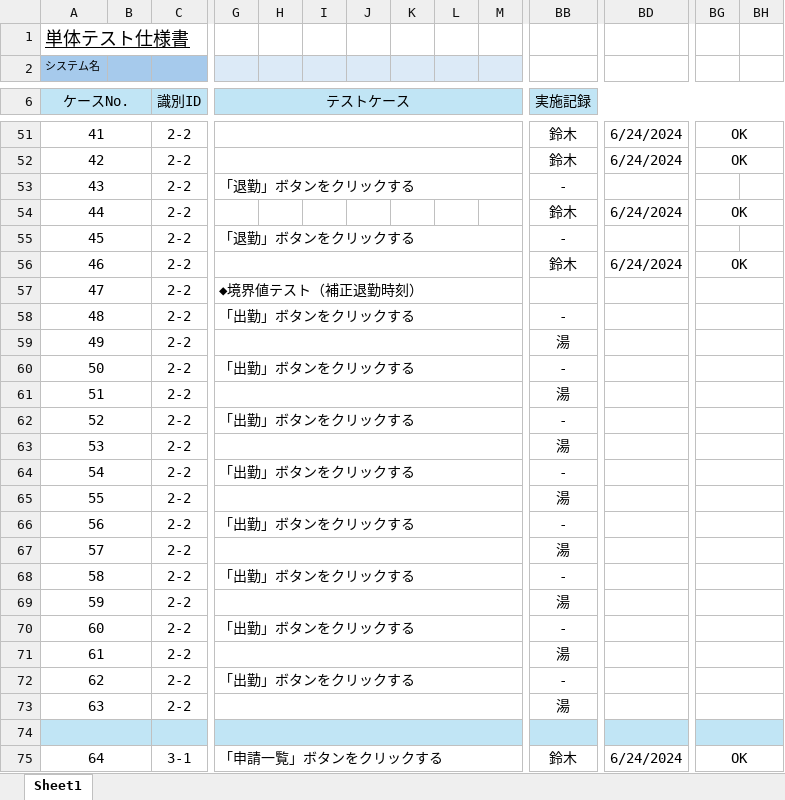
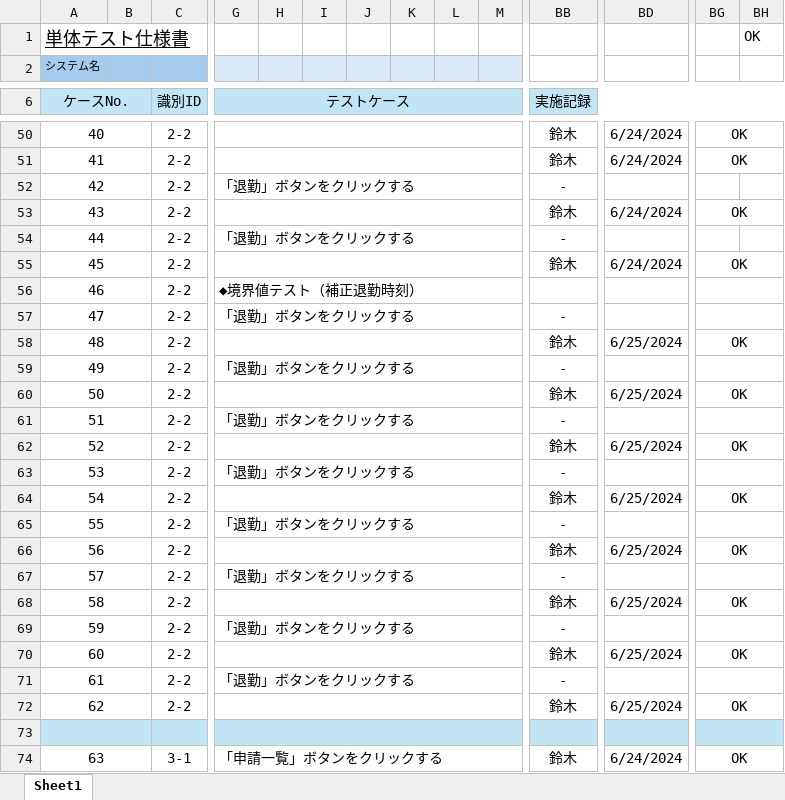
Before and after one commit to yoshiaradaiki/dakokusamurai-git-repository, an Excel workbook: 設計書_打刻侍/50_単体テスト/仕様書/仕様書_(S200)社員画面.xlsx, sheet Sheet1, drawn as a sheet; only a part is shown, gaps mark what is left out; values as stored, in another font and other column widths than the file's, no borders; removed rows and columns are numbered as before the commit, all else as after; rows hold the shown columns only; the diff covers the shown part only; the diff names each change by its address in the sheet, - before the commit and + after, or states it on an @@ line.

```diff
--- a/設計書_打刻侍/50_単体テスト/仕様書/仕様書_(S200)社員画面.xlsx (sheet Sheet1)
+++ b/設計書_打刻侍/50_単体テスト/仕様書/仕様書_(S200)社員画面.xlsx (sheet Sheet1)
-BH1: (empty)
+BH1: OK
@@ column A (ケースNo.) renumbered from row 47 down @@
+G53:AF53 merged
-G57 (テストケース): 「出勤」ボタンをクリックする
+G57 (テストケース): 「退勤」ボタンをクリックする
-row 59: 49 |  | 2-2 |  |  |  |  |  |  |  | 湯
+row 58: 48 |  | 2-2 |  |  |  |  |  |  |  | 鈴木 | 6/25/2024 | OK
-G59 (テストケース): 「出勤」ボタンをクリックする
+G59 (テストケース): 「退勤」ボタンをクリックする
-row 61: 51 |  | 2-2 |  |  |  |  |  |  |  | 湯
+row 60: 50 |  | 2-2 |  |  |  |  |  |  |  | 鈴木 | 6/25/2024 | OK
-G61 (テストケース): 「出勤」ボタンをクリックする
+G61 (テストケース): 「退勤」ボタンをクリックする
-row 63: 53 |  | 2-2 |  |  |  |  |  |  |  | 湯
+row 62: 52 |  | 2-2 |  |  |  |  |  |  |  | 鈴木 | 6/25/2024 | OK
-G63 (テストケース): 「出勤」ボタンをクリックする
+G63 (テストケース): 「退勤」ボタンをクリックする
-row 65: 55 |  | 2-2 |  |  |  |  |  |  |  | 湯
+row 64: 54 |  | 2-2 |  |  |  |  |  |  |  | 鈴木 | 6/25/2024 | OK
-G65 (テストケース): 「出勤」ボタンをクリックする
+G65 (テストケース): 「退勤」ボタンをクリックする
-row 67: 57 |  | 2-2 |  |  |  |  |  |  |  | 湯
+row 66: 56 |  | 2-2 |  |  |  |  |  |  |  | 鈴木 | 6/25/2024 | OK
-G67 (テストケース): 「出勤」ボタンをクリックする
+G67 (テストケース): 「退勤」ボタンをクリックする
-row 69: 59 |  | 2-2 |  |  |  |  |  |  |  | 湯
+row 68: 58 |  | 2-2 |  |  |  |  |  |  |  | 鈴木 | 6/25/2024 | OK
-G69 (テストケース): 「出勤」ボタンをクリックする
+G69 (テストケース): 「退勤」ボタンをクリックする
-row 71: 61 |  | 2-2 |  |  |  |  |  |  |  | 湯
+row 70: 60 |  | 2-2 |  |  |  |  |  |  |  | 鈴木 | 6/25/2024 | OK
-G71 (テストケース): 「出勤」ボタンをクリックする
+G71 (テストケース): 「退勤」ボタンをクリックする
-row 73: 63 |  | 2-2 |  |  |  |  |  |  |  | 湯
+row 72: 62 |  | 2-2 |  |  |  |  |  |  |  | 鈴木 | 6/25/2024 | OK
```
Also changed, not shown: 8 added rows, 9 removed rows and 6 edited cells elsewhere in this sheet, 3 other files.
